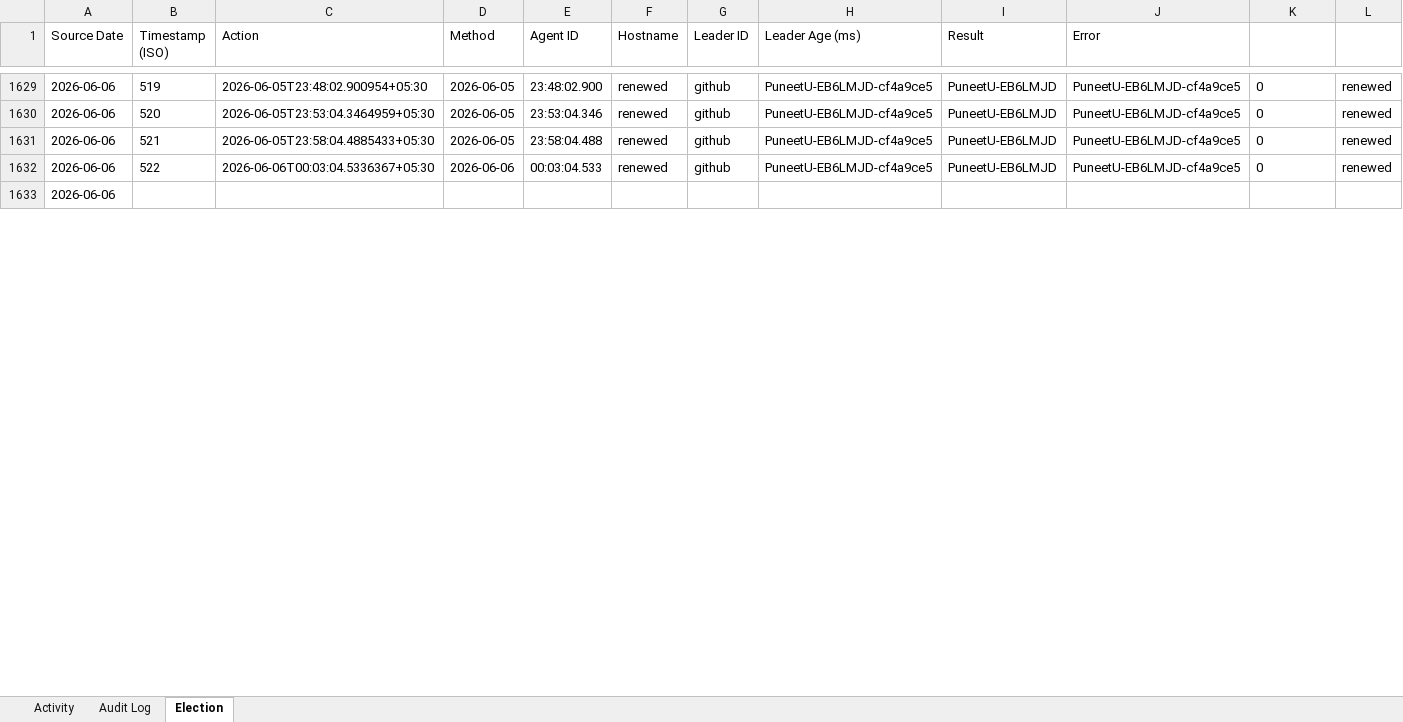
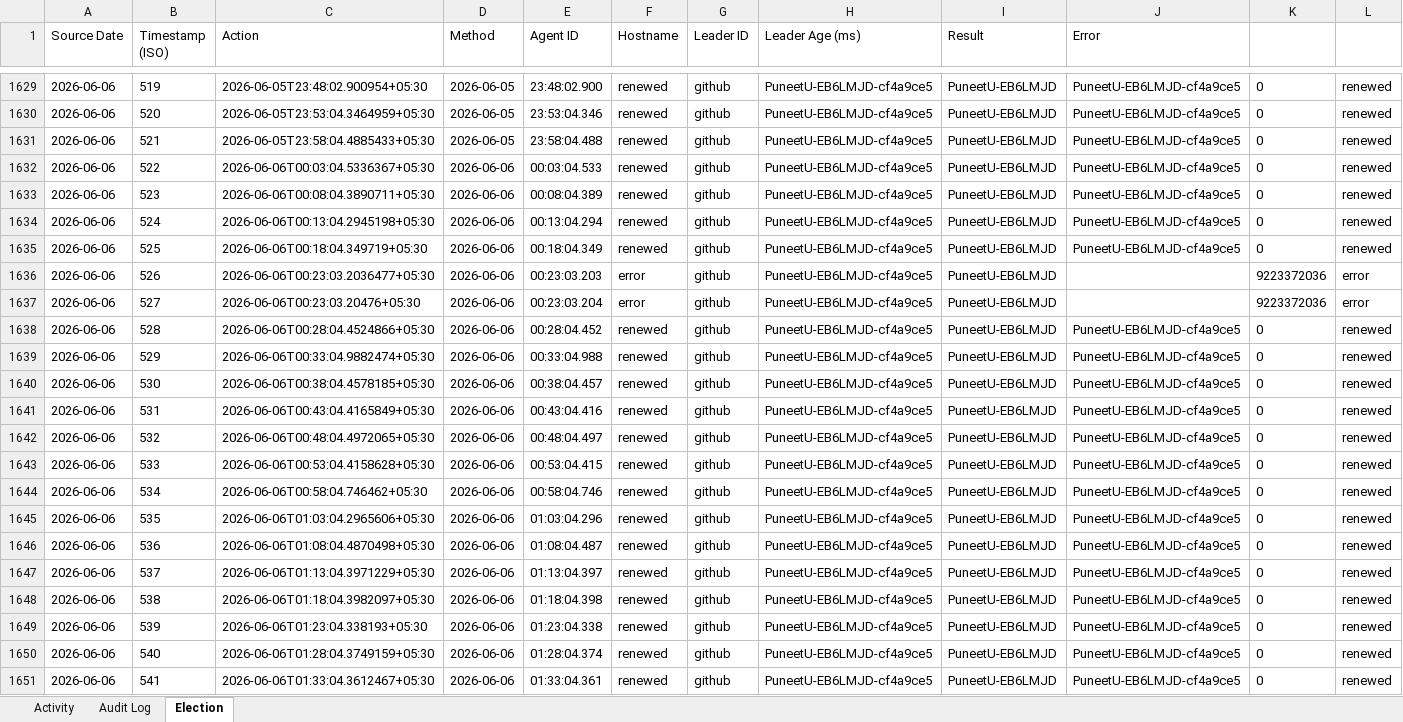
Before and after one commit to puniteswra-spec/PU, an Excel workbook: punmonitor-compiled-report.xlsx, sheet Election, drawn as a sheet; only a part is shown, gaps mark what is left out; the shorter side is filled out with more unchanged rows; values as stored, in another font and other column widths than the file's, no borders; rows hold the shown columns only; the diff covers the shown part only; the diff names each change by its address in the sheet, - before the commit and + after, or states it on an @@ line.

Commit message:
compiled report 2026-06-06: 549 election events, 273 audit entries

```diff
--- a/punmonitor-compiled-report.xlsx (sheet Election)
+++ b/punmonitor-compiled-report.xlsx (sheet Election)
+row 1633: 2026-06-06 | 523 | 2026-06-06T00:08:04.3890711+05:30 | 2026-06-06 | 00:08:04.389 | renewed | github | PuneetU-EB6LMJD-cf4a9ce5 | PuneetU-EB6LMJD | PuneetU-EB6LMJD-cf4a9ce5 | 0 | renewed
+row 1634: 2026-06-06 | 524 | 2026-06-06T00:13:04.2945198+05:30 | 2026-06-06 | 00:13:04.294 | renewed | github | PuneetU-EB6LMJD-cf4a9ce5 | PuneetU-EB6LMJD | PuneetU-EB6LMJD-cf4a9ce5 | 0 | renewed
+row 1635: 2026-06-06 | 525 | 2026-06-06T00:18:04.349719+05:30 | 2026-06-06 | 00:18:04.349 | renewed | github | PuneetU-EB6LMJD-cf4a9ce5 | PuneetU-EB6LMJD | PuneetU-EB6LMJD-cf4a9ce5 | 0 | renewed
+row 1636: 2026-06-06 | 526 | 2026-06-06T00:23:03.2036477+05:30 | 2026-06-06 | 00:23:03.203 | error | github | PuneetU-EB6LMJD-cf4a9ce5 | PuneetU-EB6LMJD |  | 9223372036 | error
+row 1637: 2026-06-06 | 527 | 2026-06-06T00:23:03.20476+05:30 | 2026-06-06 | 00:23:03.204 | error | github | PuneetU-EB6LMJD-cf4a9ce5 | PuneetU-EB6LMJD |  | 9223372036 | error
+row 1638: 2026-06-06 | 528 | 2026-06-06T00:28:04.4524866+05:30 | 2026-06-06 | 00:28:04.452 | renewed | github | PuneetU-EB6LMJD-cf4a9ce5 | PuneetU-EB6LMJD | PuneetU-EB6LMJD-cf4a9ce5 | 0 | renewed
+row 1639: 2026-06-06 | 529 | 2026-06-06T00:33:04.9882474+05:30 | 2026-06-06 | 00:33:04.988 | renewed | github | PuneetU-EB6LMJD-cf4a9ce5 | PuneetU-EB6LMJD | PuneetU-EB6LMJD-cf4a9ce5 | 0 | renewed
+row 1640: 2026-06-06 | 530 | 2026-06-06T00:38:04.4578185+05:30 | 2026-06-06 | 00:38:04.457 | renewed | github | PuneetU-EB6LMJD-cf4a9ce5 | PuneetU-EB6LMJD | PuneetU-EB6LMJD-cf4a9ce5 | 0 | renewed
+row 1641: 2026-06-06 | 531 | 2026-06-06T00:43:04.4165849+05:30 | 2026-06-06 | 00:43:04.416 | renewed | github | PuneetU-EB6LMJD-cf4a9ce5 | PuneetU-EB6LMJD | PuneetU-EB6LMJD-cf4a9ce5 | 0 | renewed
+row 1642: 2026-06-06 | 532 | 2026-06-06T00:48:04.4972065+05:30 | 2026-06-06 | 00:48:04.497 | renewed | github | PuneetU-EB6LMJD-cf4a9ce5 | PuneetU-EB6LMJD | PuneetU-EB6LMJD-cf4a9ce5 | 0 | renewed
+row 1643: 2026-06-06 | 533 | 2026-06-06T00:53:04.4158628+05:30 | 2026-06-06 | 00:53:04.415 | renewed | github | PuneetU-EB6LMJD-cf4a9ce5 | PuneetU-EB6LMJD | PuneetU-EB6LMJD-cf4a9ce5 | 0 | renewed
+row 1644: 2026-06-06 | 534 | 2026-06-06T00:58:04.746462+05:30 | 2026-06-06 | 00:58:04.746 | renewed | github | PuneetU-EB6LMJD-cf4a9ce5 | PuneetU-EB6LMJD | PuneetU-EB6LMJD-cf4a9ce5 | 0 | renewed
+row 1645: 2026-06-06 | 535 | 2026-06-06T01:03:04.2965606+05:30 | 2026-06-06 | 01:03:04.296 | renewed | github | PuneetU-EB6LMJD-cf4a9ce5 | PuneetU-EB6LMJD | PuneetU-EB6LMJD-cf4a9ce5 | 0 | renewed
+row 1646: 2026-06-06 | 536 | 2026-06-06T01:08:04.4870498+05:30 | 2026-06-06 | 01:08:04.487 | renewed | github | PuneetU-EB6LMJD-cf4a9ce5 | PuneetU-EB6LMJD | PuneetU-EB6LMJD-cf4a9ce5 | 0 | renewed
+row 1647: 2026-06-06 | 537 | 2026-06-06T01:13:04.3971229+05:30 | 2026-06-06 | 01:13:04.397 | renewed | github | PuneetU-EB6LMJD-cf4a9ce5 | PuneetU-EB6LMJD | PuneetU-EB6LMJD-cf4a9ce5 | 0 | renewed
+row 1648: 2026-06-06 | 538 | 2026-06-06T01:18:04.3982097+05:30 | 2026-06-06 | 01:18:04.398 | renewed | github | PuneetU-EB6LMJD-cf4a9ce5 | PuneetU-EB6LMJD | PuneetU-EB6LMJD-cf4a9ce5 | 0 | renewed
+row 1649: 2026-06-06 | 539 | 2026-06-06T01:23:04.338193+05:30 | 2026-06-06 | 01:23:04.338 | renewed | github | PuneetU-EB6LMJD-cf4a9ce5 | PuneetU-EB6LMJD | PuneetU-EB6LMJD-cf4a9ce5 | 0 | renewed
+row 1650: 2026-06-06 | 540 | 2026-06-06T01:28:04.3749159+05:30 | 2026-06-06 | 01:28:04.374 | renewed | github | PuneetU-EB6LMJD-cf4a9ce5 | PuneetU-EB6LMJD | PuneetU-EB6LMJD-cf4a9ce5 | 0 | renewed
+row 1651: 2026-06-06 | 541 | 2026-06-06T01:33:04.3612467+05:30 | 2026-06-06 | 01:33:04.361 | renewed | github | PuneetU-EB6LMJD-cf4a9ce5 | PuneetU-EB6LMJD | PuneetU-EB6LMJD-cf4a9ce5 | 0 | renewed
```
Also changed, not shown: 8 added rows and 5 edited cells elsewhere in this sheet, sheet Activity.
